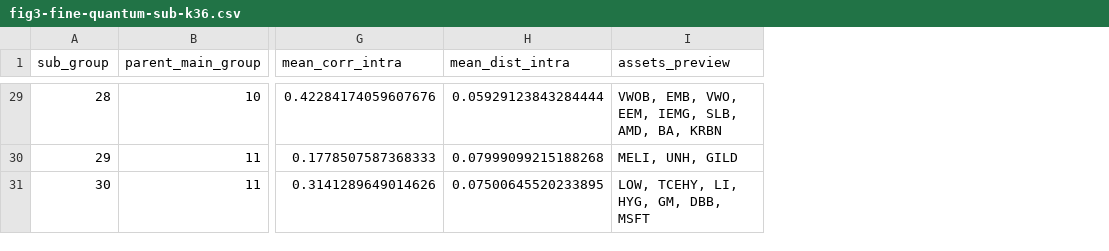
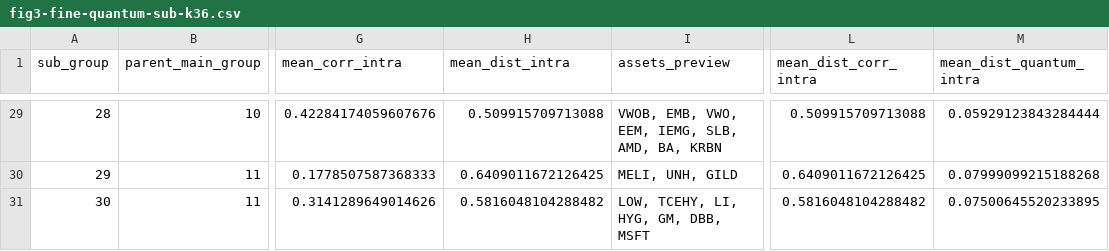
Before and after one commit to ikergs03/tfg-pricing-european-call-qae, a CSV file: latex/img/fig3-fine-quantum-sub-k36.csv, drawn as a sheet; only a part is shown, gaps mark what is left out; the diff covers the shown part only; the diff names each change by its address in the sheet, - before the commit and + after, or states it on an @@ line.

```diff
--- a/latex/img/fig3-fine-quantum-sub-k36.csv
+++ b/latex/img/fig3-fine-quantum-sub-k36.csv
+column L (mean_dist_corr_intra), rows 29-31: 0.509915709713088 | 0.6409011672126425 | 0.5816048104288482
+column M (mean_dist_quantum_intra), rows 29-31: 0.05929123843284444 | 0.07999099215188268 | 0.07500645520233895
-H29 (mean_dist_intra): 0.05929123843284444
+H29 (mean_dist_intra): 0.509915709713088
-H30 (mean_dist_intra): 0.07999099215188268
+H30 (mean_dist_intra): 0.6409011672126425
-H31 (mean_dist_intra): 0.07500645520233895
+H31 (mean_dist_intra): 0.5816048104288482
```
Also changed, not shown: 27 edited cells elsewhere in this file, latex/img/fig3-fine-classical-main-k12.csv, latex/img/fig3-fine-classical-micro-k145.csv, 12 other files.
